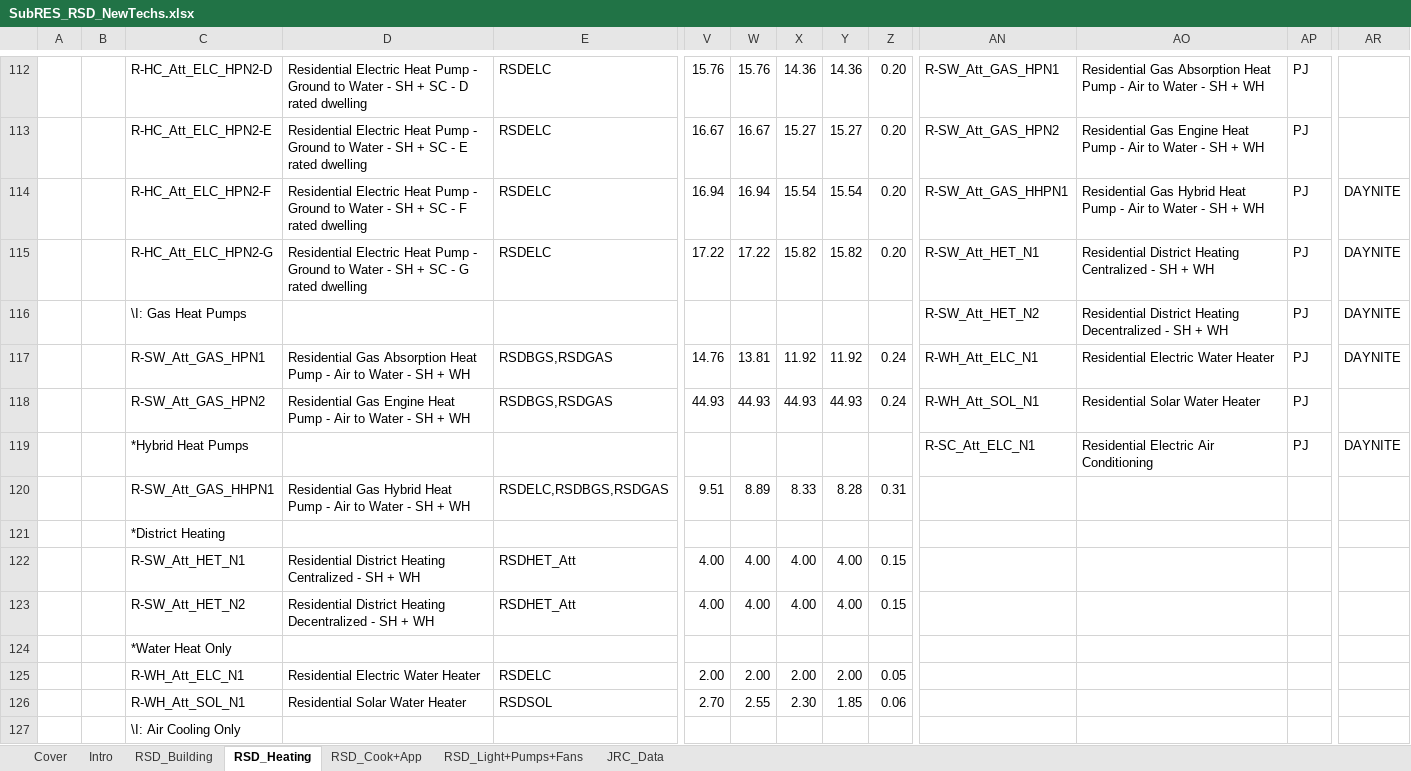
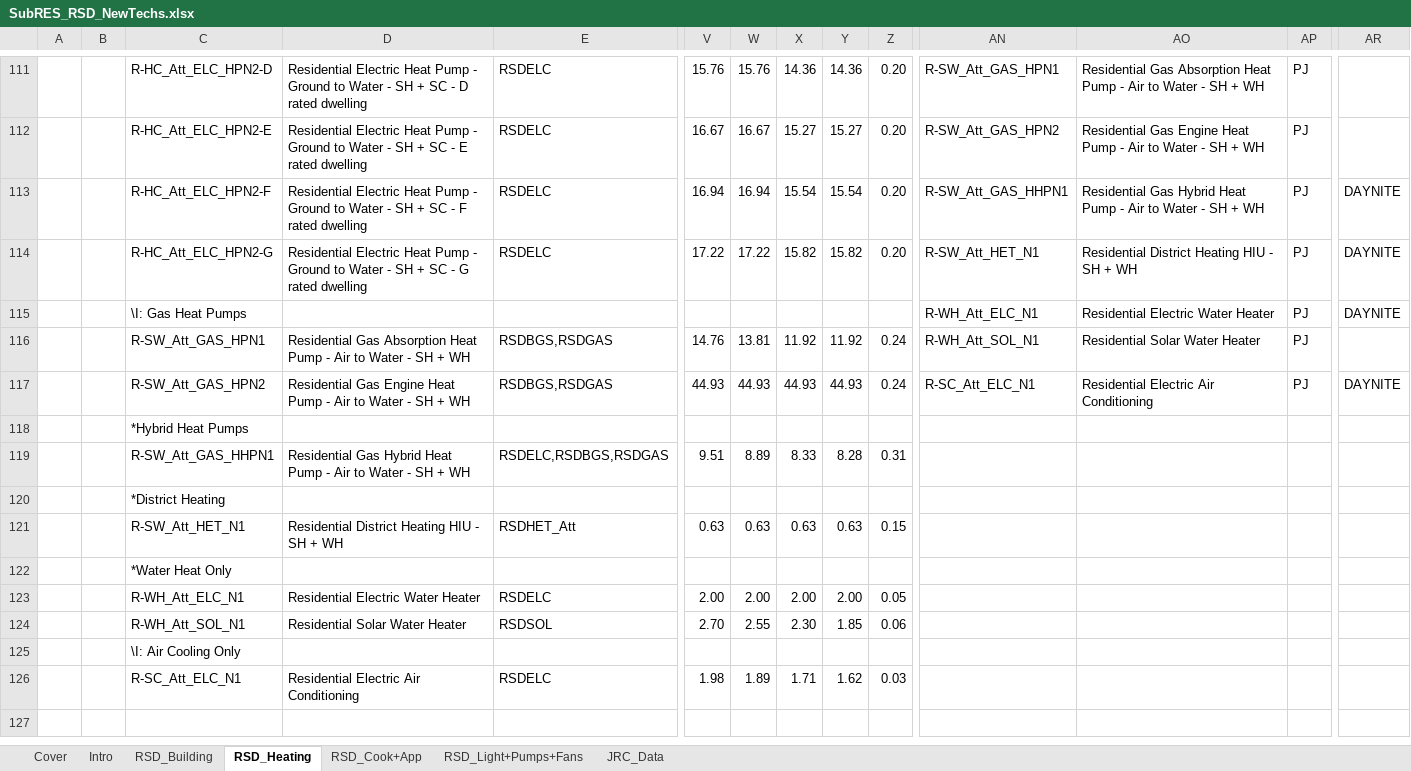
Before and after one commit to MaREI-EPMG/times-ireland-model, an Excel workbook: SubRES_TMPL/SubRES_RSD_NewTechs.xlsx, sheet RSD_Heating, drawn as a sheet; only a part is shown, gaps mark what is left out; the shorter side is filled out with more unchanged rows; values as stored, in another font and other column widths than the file's, no cell formats; charts and pictures not drawn; 1 other sheet too large or unreadable and not compared; removed rows and columns are numbered as before the commit, all else as after; rows hold the shown columns only; the diff covers the shown part only; the diff names each change by its address in the sheet, - before the commit and + after, or states it on an @@ line.

```diff
--- a/SubRES_TMPL/SubRES_RSD_NewTechs.xlsx (sheet RSD_Heating)
+++ b/SubRES_TMPL/SubRES_RSD_NewTechs.xlsx (sheet RSD_Heating)
-AO114: …District Heating Centralized - SH…
+AO114: …District Heating HIU - SH…
-AN115: R-SW_Att_HET_N2
+AN115: R-WH_Att_ELC_N1
-AO115: Residential District Heating Decentralized - SH + WH
+AO115: Residential Electric Water Heater
-AN116: R-WH_Att_ELC_N1
+AN116: R-WH_Att_SOL_N1
-AO116: Residential Electric Water Heater
+AO116: Residential Solar Water Heater
-AR116: DAYNITE
+AR116: (empty)
-AN117: R-WH_Att_SOL_N1
+AN117: R-SC_Att_ELC_N1
-AO117: Residential Solar Water Heater
+AO117: Residential Electric Air Conditioning
-AR117: (empty)
+AR117: DAYNITE
-row 119:  |  | *Hybrid Heat Pumps |  |  |  |  |  |  |  | R-SC_Att_ELC_N1 | Residential Electric Air Conditioning | PJ | DAYNITE
+row 118:  |  | *Hybrid Heat Pumps
-D121: …District Heating Centralized - SH…
+D121: …District Heating HIU - SH…
-V121: 4.00
+V121: 0.63
-W121: 4.00
+W121: 0.63
-X121: 4.00
+X121: 0.63
-Y121: 4.00
+Y121: 0.63
-row 123:  |  | R-SW_Att_HET_N2 | Residential District Heating Decentralized - SH + WH | RSDHET_Att | 4.00 | 4.00 | 4.00 | 4.00 | 0.15
```
Also changed, not shown: 4 added rows, 3 removed rows and 66 edited cells elsewhere in this sheet, cell formats, formulas that keep their value, charts or pictures.
